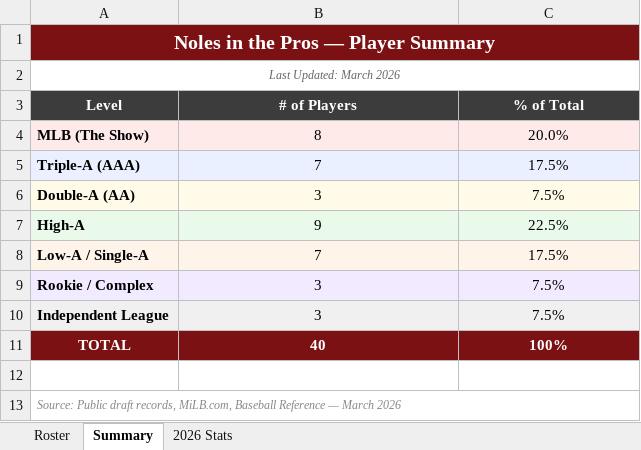
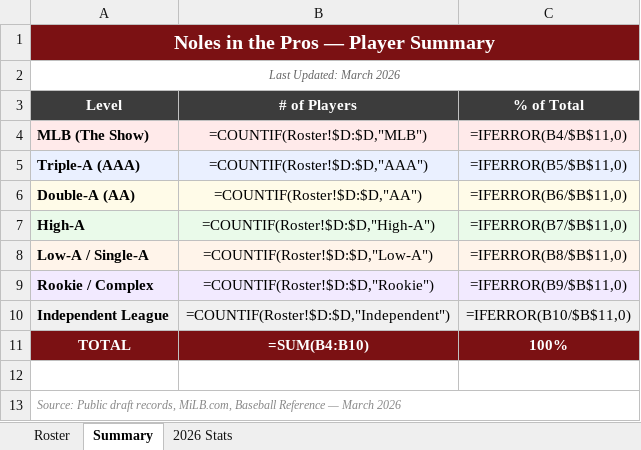
Before and after one commit to JohnVNoles/noles-in-the-show, an Excel workbook: noles_in_the_pros.xlsx, sheet Summary, drawn as a sheet; values as stored, in another font and other column widths than the file's, no borders; formulas without a stored value are shown as written; the diff names each change by its address in the sheet, - before the commit and + after, or states it on an @@ line.

```diff
--- a/noles_in_the_pros.xlsx (sheet Summary)
+++ b/noles_in_the_pros.xlsx (sheet Summary)
-B4 (# of Players): 8
+B4 (# of Players): =COUNTIF(Roster!$D:$D,"MLB")
-C4 (% of Total): 20.0%
+C4 (% of Total): =IFERROR(B4/$B$11,0)
-B5 (# of Players): 7
+B5 (# of Players): =COUNTIF(Roster!$D:$D,"AAA")
-C5 (% of Total): 17.5%
+C5 (% of Total): =IFERROR(B5/$B$11,0)
-B6 (# of Players): 3
+B6 (# of Players): =COUNTIF(Roster!$D:$D,"AA")
-C6 (% of Total): 7.5%
+C6 (% of Total): =IFERROR(B6/$B$11,0)
-B7 (# of Players): 9
+B7 (# of Players): =COUNTIF(Roster!$D:$D,"High-A")
-C7 (% of Total): 22.5%
+C7 (% of Total): =IFERROR(B7/$B$11,0)
-B8 (# of Players): 7
+B8 (# of Players): =COUNTIF(Roster!$D:$D,"Low-A")
-C8 (% of Total): 17.5%
+C8 (% of Total): =IFERROR(B8/$B$11,0)
-B9 (# of Players): 3
+B9 (# of Players): =COUNTIF(Roster!$D:$D,"Rookie")
-C9 (% of Total): 7.5%
+C9 (% of Total): =IFERROR(B9/$B$11,0)
-B10 (# of Players): 3
+B10 (# of Players): =COUNTIF(Roster!$D:$D,"Independent")
-C10 (% of Total): 7.5%
+C10 (% of Total): =IFERROR(B10/$B$11,0)
-B11 (# of Players): 40
+B11 (# of Players): =SUM(B4:B10)
```
Also changed, not shown: sheet 2026 Stats, 2 other files.
